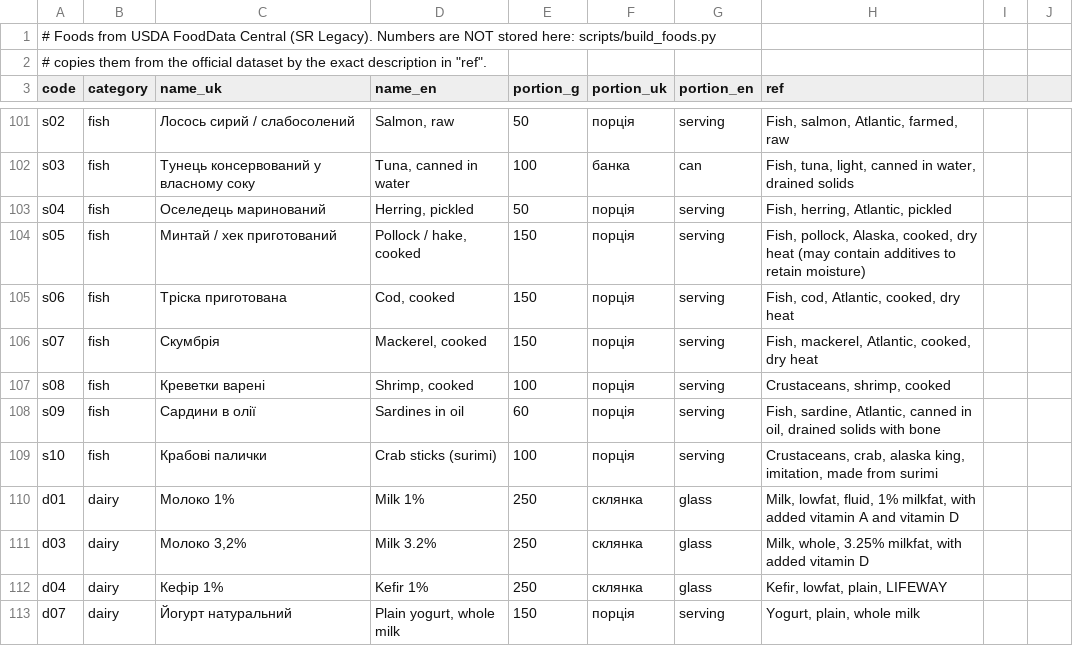
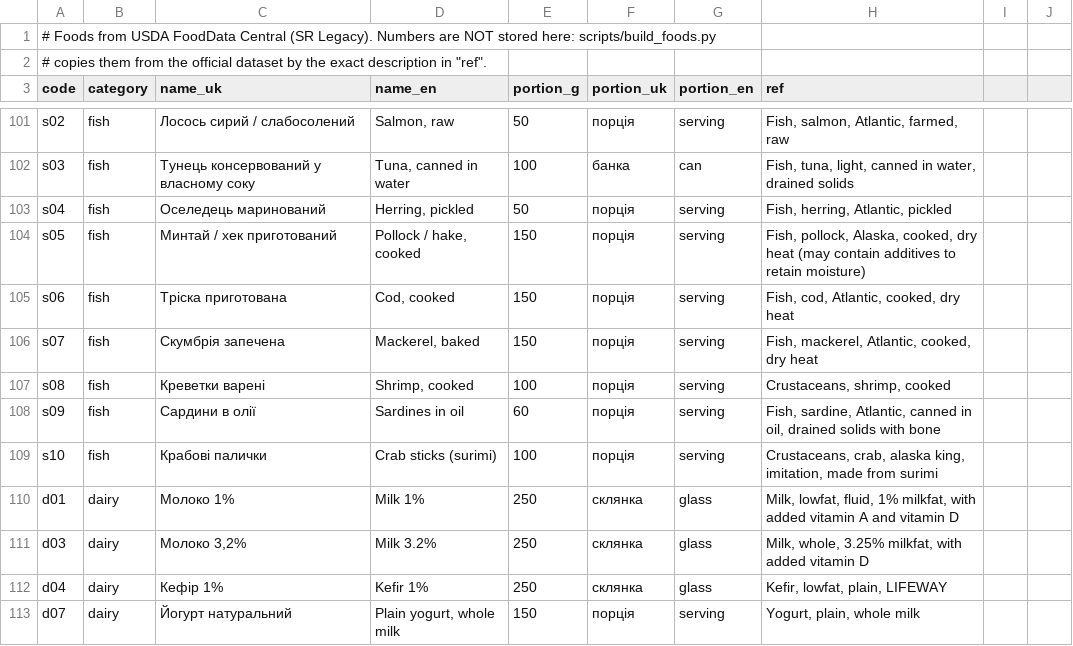
Before and after one commit to marybezuhla/tarilka, a CSV file: scripts/food_sources/usda.csv, drawn as a sheet; only a part is shown, gaps mark what is left out.

```diff
--- a/scripts/food_sources/usda.csv
+++ b/scripts/food_sources/usda.csv
@@ -105,3 +105,3 @@ s05;fish;Минтай / хек приготований;Pollock / hake, cooked;1
 s06;fish;Тріска приготована;Cod, cooked;150;порція;serving;Fish, cod, Atlantic, cooked, dry heat
-s07;fish;Скумбрія;Mackerel, cooked;150;порція;serving;Fish, mackerel, Atlantic, cooked, dry heat
+s07;fish;Скумбрія запечена;Mackerel, baked;150;порція;serving;Fish, mackerel, Atlantic, cooked, dry heat
 s08;fish;Креветки варені;Shrimp, cooked;100;порція;serving;Crustaceans, shrimp, cooked
```
Also changed, not shown: scripts/food_sources/groups.csv, 1 other file.
